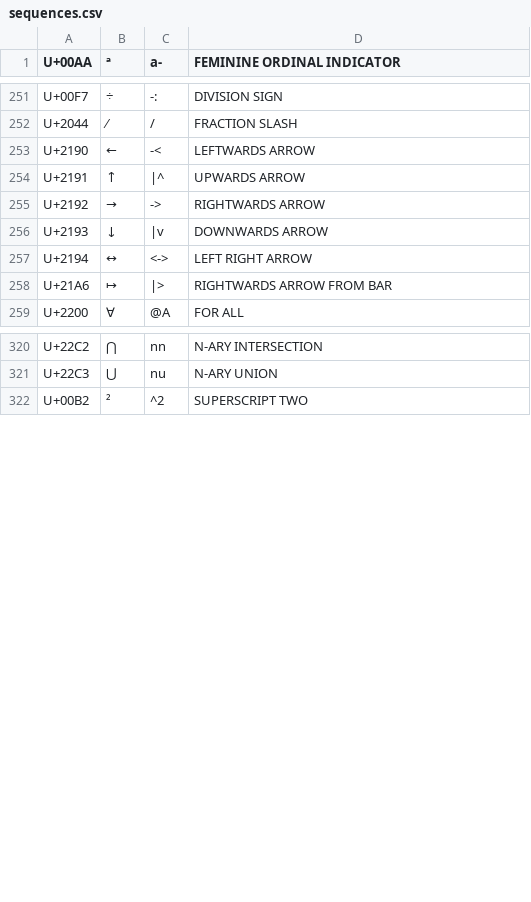
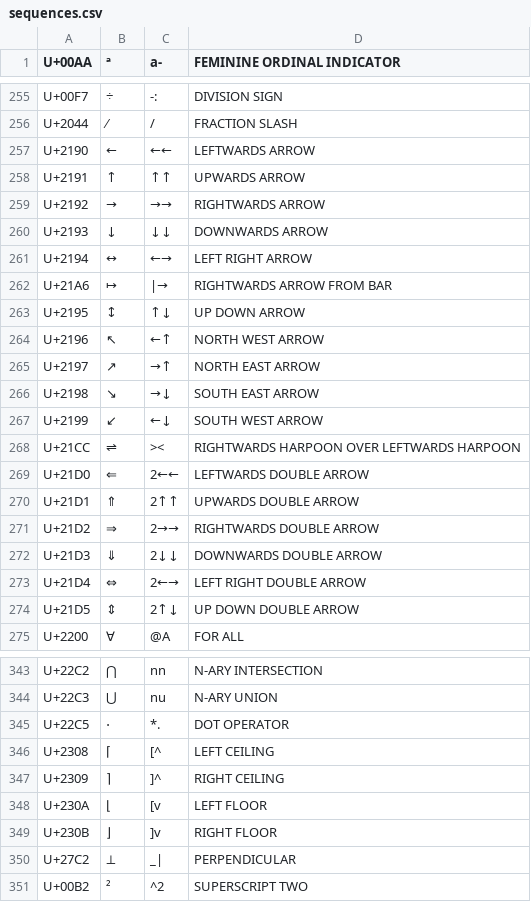
Before and after one commit to drastus/compose-generator, a CSV file: scripts/sequences.csv, drawn as a sheet; only a part is shown, gaps mark what is left out; the diff covers the shown part only.

```diff
--- a/scripts/sequences.csv
+++ b/scripts/sequences.csv
@@ -254,8 +258,20 @@ U+00F7	÷	-:	DIVISION SIGN
 U+2044	⁄	/ 	FRACTION SLASH
-U+2190	←	-<	LEFTWARDS ARROW
-U+2191	↑	|^	UPWARDS ARROW
-U+2192	→	->	RIGHTWARDS ARROW
-U+2193	↓	|v	DOWNWARDS ARROW
-U+2194	↔	<->	LEFT RIGHT ARROW
-U+21A6	↦	|>	RIGHTWARDS ARROW FROM BAR
+U+2190	←	←←	LEFTWARDS ARROW
+U+2191	↑	↑↑	UPWARDS ARROW
+U+2192	→	→→	RIGHTWARDS ARROW
+U+2193	↓	↓↓	DOWNWARDS ARROW
+U+2194	↔	←→	LEFT RIGHT ARROW
+U+21A6	↦	|→	RIGHTWARDS ARROW FROM BAR
+U+2195	↕	↑↓	UP DOWN ARROW
+U+2196	↖	←↑	NORTH WEST ARROW
+U+2197	↗	→↑	NORTH EAST ARROW
+U+2198	↘	→↓	SOUTH EAST ARROW
+U+2199	↙	←↓	SOUTH WEST ARROW
+U+21CC	⇌	><	RIGHTWARDS HARPOON OVER LEFTWARDS HARPOON
+U+21D0	⇐	2←←	LEFTWARDS DOUBLE ARROW
+U+21D1	⇑	2↑↑	UPWARDS DOUBLE ARROW
+U+21D2	⇒	2→→	RIGHTWARDS DOUBLE ARROW
+U+21D3	⇓	2↓↓	DOWNWARDS DOUBLE ARROW
+U+21D4	⇔	2←→	LEFT RIGHT DOUBLE ARROW
+U+21D5	⇕	2↑↓	UP DOWN DOUBLE ARROW
 U+2200	∀	@A	FOR ALL
@@ -323,2 +346,8 @@ U+22C2	⋂	nn	N-ARY INTERSECTION
 U+22C3	⋃	nu	N-ARY UNION
+U+22C5	⋅	*.	DOT OPERATOR
+U+2308	⌈	[^	LEFT CEILING
+U+2309	⌉	]^	RIGHT CEILING
+U+230A	⌊	[v	LEFT FLOOR
+U+230B	⌋	]v	RIGHT FLOOR
+U+27C2	⟂	_|	PERPENDICULAR
 U+00B2	²	^2	SUPERSCRIPT TWO
```
Also changed, not shown: 11 added rows elsewhere in this file, 9 other files.
